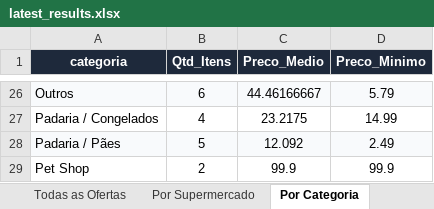
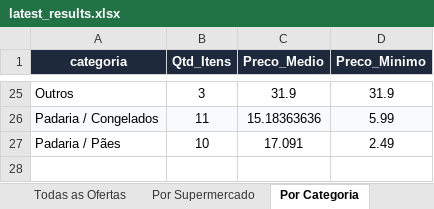
Before and after one commit to AVerz26/Weekly-Flyers-Scraper, an Excel workbook: docs/data/latest_results.xlsx, sheet Por Categoria, drawn as a sheet; only a part is shown, gaps mark what is left out; values as stored, in another font and other column widths than the file's, no borders; removed rows and columns are numbered as before the commit, all else as after; the diff covers the shown part only; the diff names each change by its address in the sheet, - before the commit and + after, or states it on an @@ line.

```diff
--- a/docs/data/latest_results.xlsx (sheet Por Categoria)
+++ b/docs/data/latest_results.xlsx (sheet Por Categoria)
-A25:D25 fill: #F8FAFC
+A25:D25 fill: none
-B25 (Qtd_Itens): 6
+B25 (Qtd_Itens): 3
-C25 (Preco_Medio): 44.46166667
+C25 (Preco_Medio): 31.9
-D25 (Preco_Minimo): 5.79
+D25 (Preco_Minimo): 31.9
-A26:D26 fill: none
+A26:D26 fill: #F8FAFC
-B26 (Qtd_Itens): 4
+B26 (Qtd_Itens): 11
-C26 (Preco_Medio): 23.2175
+C26 (Preco_Medio): 15.18363636
-D26 (Preco_Minimo): 14.99
+D26 (Preco_Minimo): 5.99
-A27:D27 fill: #F8FAFC
+A27:D27 fill: none
-B27 (Qtd_Itens): 5
+B27 (Qtd_Itens): 10
-C27 (Preco_Medio): 12.092
+C27 (Preco_Medio): 17.091
-row 29: Pet Shop | 2 | 99.9 | 99.9
```
Also changed, not shown: 1 added row, 2 removed rows and 60 edited cells elsewhere in this sheet, sheet Todas as Ofertas, sheet Por Supermercado, 3 other files.
